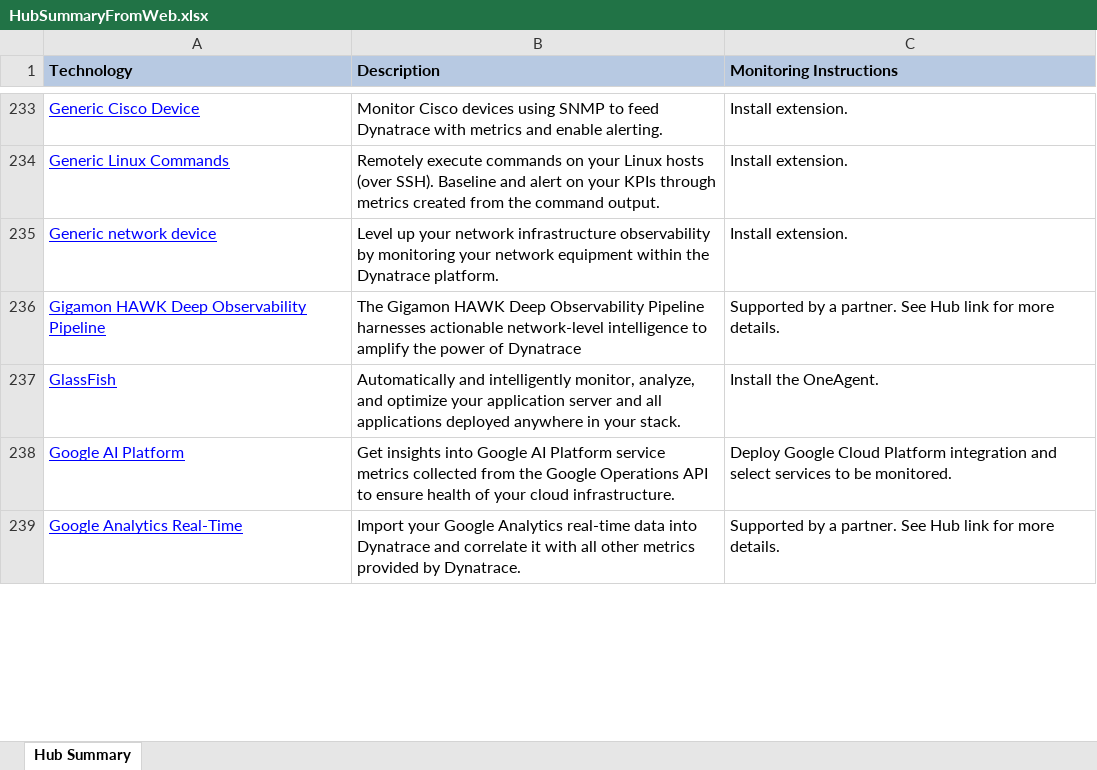
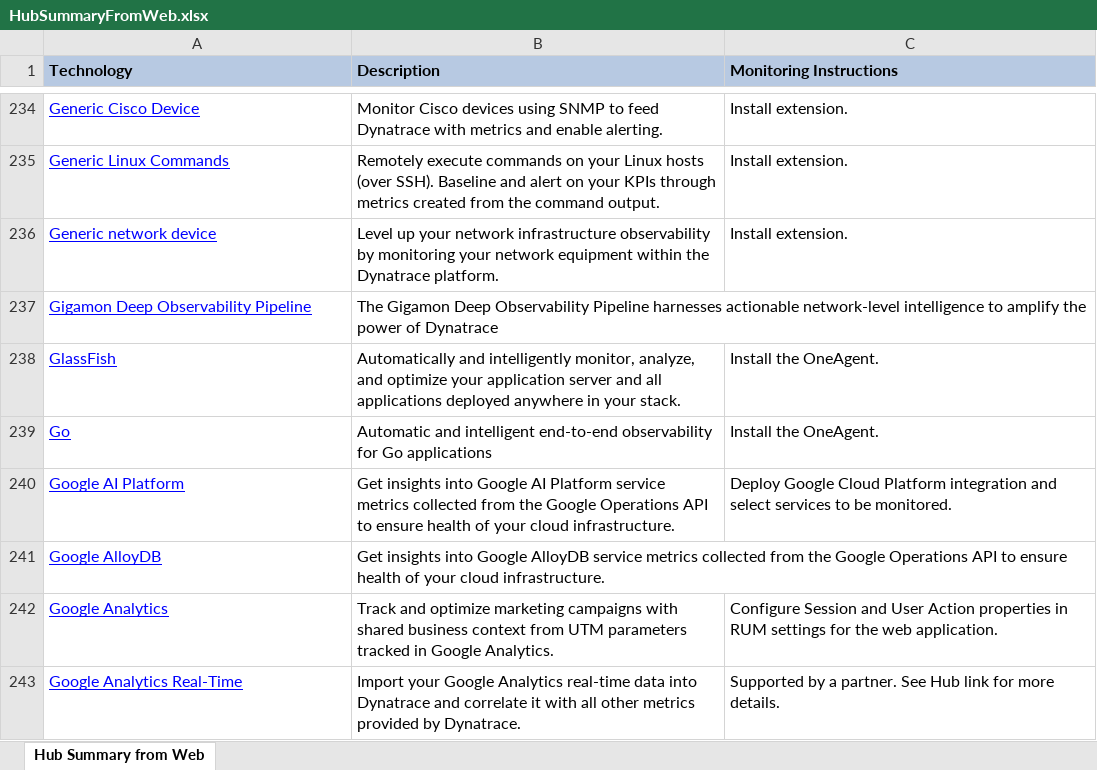
Before and after one commit to Dynatrace-Dave-Mauney/Automation, an Excel workbook: docs/HubSummaryFromWeb.xlsx, sheet Hub Summary from Web, drawn as a sheet; only a part is shown, gaps mark what is left out; values as stored, in another font and other column widths than the file's, no borders; removed rows and columns are numbered as before the commit, all else as after; the diff covers the shown part only; the diff names each change by its address in the sheet, - before the commit and + after, or states it on an @@ line.

```diff
--- a/docs/HubSummaryFromWeb.xlsx (sheet Hub Summary from Web)
+++ b/docs/HubSummaryFromWeb.xlsx (sheet Hub Summary from Web)
-sheet tab: Hub Summary
+sheet tab: Hub Summary from Web
-row 236: Gigamon HAWK Deep Observability Pipeline | The Gigamon HAWK Deep Observability Pipeline harnesses actionable network-level intelligence to amplify the power of Dynatrace | Supported by a partner. See Hub link for more details.
+row 237: Gigamon Deep Observability Pipeline | The Gigamon Deep Observability Pipeline harnesses actionable network-level intelligence to amplify the power of Dynatrace
@@ row 288 moved to row 239: Go @@
+row 241: Google AlloyDB | Get insights into Google AlloyDB service metrics collected from the Google Operations API to ensure health of your cloud infrastructure.
@@ row 240 moved to row 242: Google Analytics @@
```
Also changed, not shown: 6 added rows, 6 removed rows, 53 moved rows and 1 edited cell elsewhere in this sheet, docs/HubSummary.xlsx, docs/HubSummaryFromAPI.xlsx, 17 other files.
